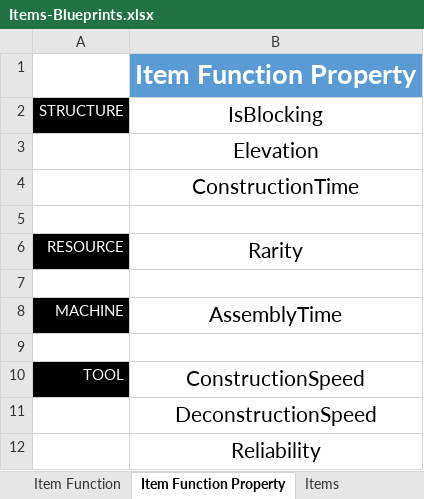
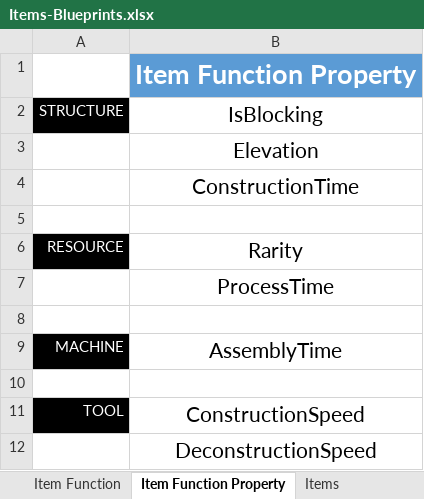
Before and after one commit to Krisacz/UnityProjects, an Excel workbook: AdAstra/Items-Blueprints.xlsx, sheet Item Function Property, drawn as a sheet; only a part is shown; the shorter side is filled out with more unchanged rows; values as stored, in another font and other column widths than the file's, no borders; the diff names each change by its address in the sheet, - before the commit and + after, or states it on an @@ line.

```diff
--- a/AdAstra/Items-Blueprints.xlsx (sheet Item Function Property)
+++ b/AdAstra/Items-Blueprints.xlsx (sheet Item Function Property)
+row 7:  | ProcessTime
```
Also changed, not shown: sheet Items.
